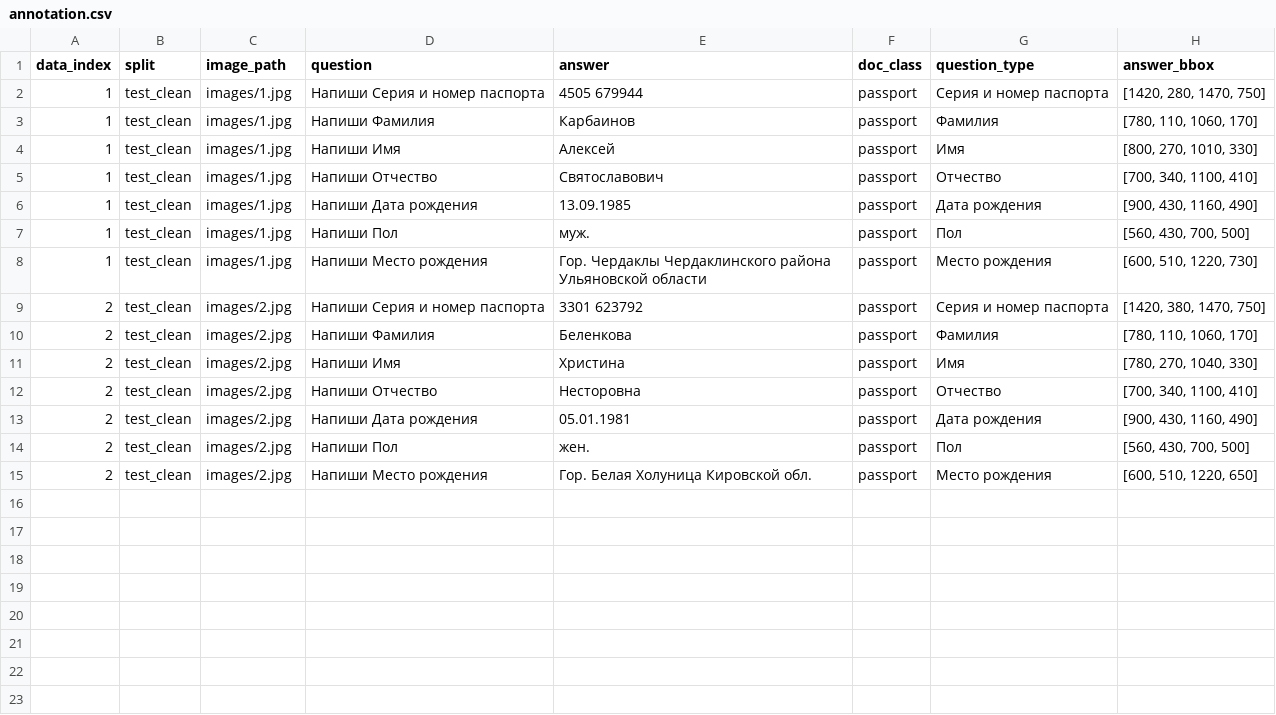
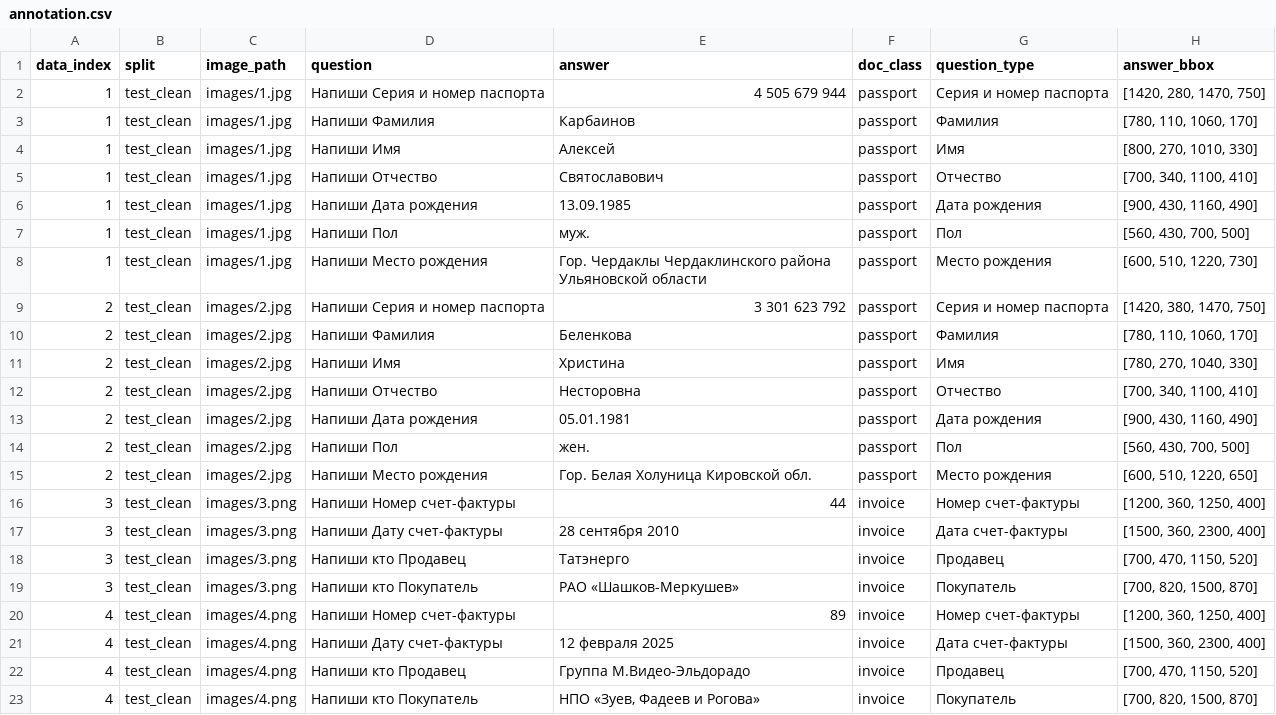
Before and after one commit to VLMHyperBenchTeam/VLMHyperBench, a CSV file: vlmhyperbench/data_dirs/Datasets/VQA/demo_mini/annotation.csv, drawn as a sheet.

Commit message:
chore(dataset): add ivoces docs to example VQA dataset
add ivoces docs to example VQA dataset

```diff
--- a/vlmhyperbench/data_dirs/Datasets/VQA/demo_mini/annotation.csv
+++ b/vlmhyperbench/data_dirs/Datasets/VQA/demo_mini/annotation.csv
@@ -1,3 +1,3 @@
 data_index;split;image_path;question;answer;doc_class;question_type;answer_bbox
-1;test_clean;images/1.jpg;Напиши Серия и номер паспорта;4505 679944;passport;Серия и номер паспорта;[1420, 280, 1470, 750]
+1;test_clean;images/1.jpg;Напиши Серия и номер паспорта;4 505 679 944;passport;Серия и номер паспорта;[1420, 280, 1470, 750]
 1;test_clean;images/1.jpg;Напиши Фамилия;Карбаинов;passport;Фамилия;[780, 110, 1060, 170]
@@ -8,3 +8,3 @@
 1;test_clean;images/1.jpg;Напиши Место рождения;Гор. Чердаклы Чердаклинского района Ульяновской области;passport;Место рождения;[600, 510, 1220, 730]
-2;test_clean;images/2.jpg;Напиши Серия и номер паспорта;3301 623792;passport;Серия и номер паспорта;[1420, 380, 1470, 750]
+2;test_clean;images/2.jpg;Напиши Серия и номер паспорта;3 301 623 792;passport;Серия и номер паспорта;[1420, 380, 1470, 750]
 2;test_clean;images/2.jpg;Напиши Фамилия;Беленкова;passport;Фамилия;[780, 110, 1060, 170]
@@ -15 +15,9 @@
 2;test_clean;images/2.jpg;Напиши Место рождения;Гор. Белая Холуница Кировской обл.;passport;Место рождения;[600, 510, 1220, 650]
+3;test_clean;images/3.png;Напиши Номер счет-фактуры;44;invoice;Номер счет-фактуры;[1200, 360, 1250, 400]
+3;test_clean;images/3.png;Напиши Дату счет-фактуры;28 сентября 2010;invoice;Дата счет-фактуры;[1500, 360, 2300, 400]
+3;test_clean;images/3.png;Напиши кто Продавец;Татэнерго;invoice;Продавец;[700, 470, 1150, 520]
+3;test_clean;images/3.png;Напиши кто Покупатель;РАО «Шашков-Меркушев»;invoice;Покупатель;[700, 820, 1500, 870]
+4;test_clean;images/4.png;Напиши Номер счет-фактуры;89;invoice;Номер счет-фактуры;[1200, 360, 1250, 400]
+4;test_clean;images/4.png;Напиши Дату счет-фактуры;12 февраля 2025;invoice;Дата счет-фактуры;[1500, 360, 2300, 400]
+4;test_clean;images/4.png;Напиши кто Продавец;Группа М.Видео-Эльдорадо;invoice;Продавец;[700, 470, 1150, 520]
+4;test_clean;images/4.png;Напиши кто Покупатель;НПО «Зуев, Фадеев и Рогова»;invoice;Покупатель;[700, 820, 1500, 870]
```
Also changed, not shown: user_config_model_eval.csv, user_config_prompt_eval.csv, 3 other files.
